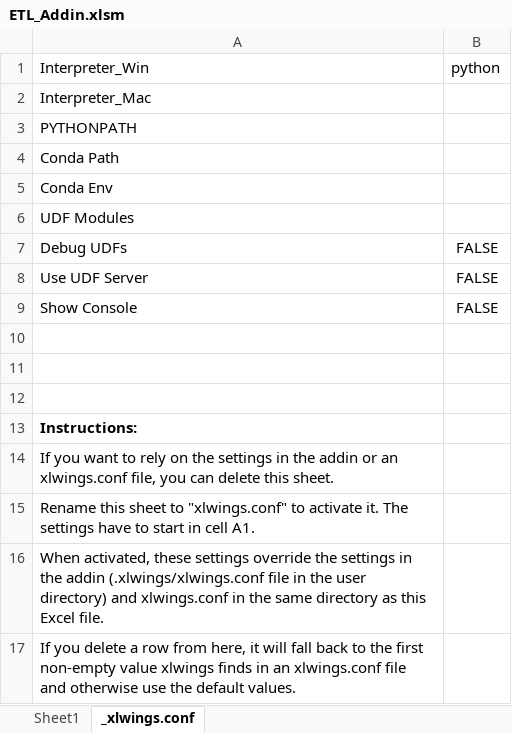
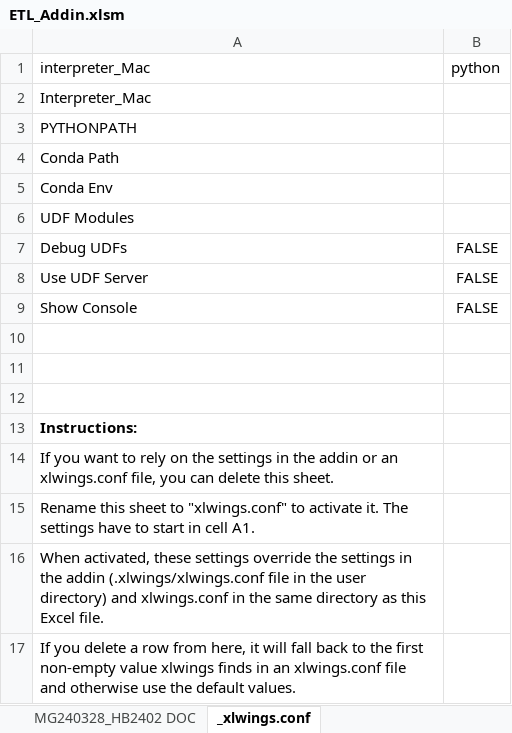
Before and after one commit to hquinde/ETL-Pipeline, an Excel workbook: ETL_Addin.xlsm, sheet _xlwings.conf, drawn as a sheet; values as stored, in another font and other column widths than the file's, no borders; the diff names each change by its address in the sheet, - before the commit and + after, or states it on an @@ line.

```diff
--- a/ETL_Addin.xlsm (sheet _xlwings.conf)
+++ b/ETL_Addin.xlsm (sheet _xlwings.conf)
-sheet tab: Sheet1
+sheet tab: MG240328_HB2402 DOC
-A1: Interpreter_Win
+A1: interpreter_Mac
```
Also changed, not shown: 8 other files.
